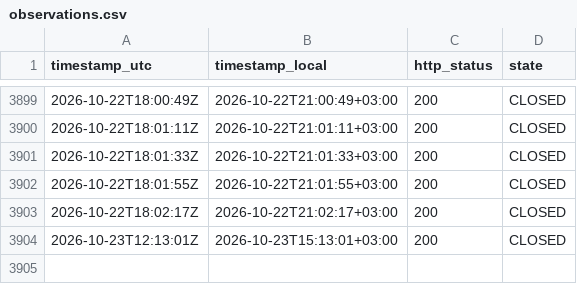
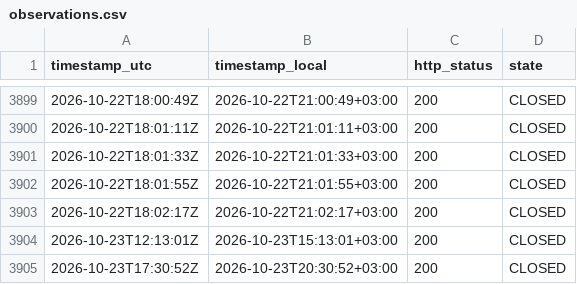
Before and after one commit to atalha1/islamweb-fatwa-notification, a CSV file: log/observations.csv, drawn as a sheet; only a part is shown, gaps mark what is left out.

```diff
--- a/log/observations.csv
+++ b/log/observations.csv
@@ -3904 +3904,2 @@ timestamp_utc,timestamp_local,http_status,state
 2026-10-23T12:13:01Z,2026-10-23T15:13:01+03:00,200,CLOSED
+2026-10-23T17:30:52Z,2026-10-23T20:30:52+03:00,200,CLOSED
```
Also changed, not shown: 1 other file.
